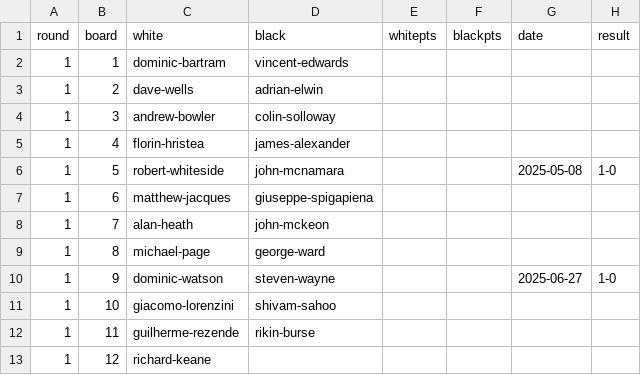
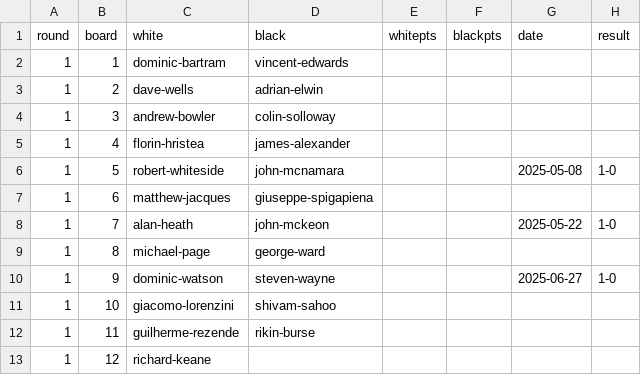
Before and after one commit to MiltonKeynesChessClub/clubwebsite, a CSV file: _data/results/internal/2025/openswiss/pairings.csv, drawn as a sheet.

Commit message:
Latest results

```diff
--- a/_data/results/internal/2025/openswiss/pairings.csv
+++ b/_data/results/internal/2025/openswiss/pairings.csv
@@ -7,3 +7,3 @@ round,board,white,black,whitepts,blackpts,date,result
 1,6,matthew-jacques,giuseppe-spigapiena,,,,
-1,7,alan-heath,john-mckeon,,,,
+1,7,alan-heath,john-mckeon,,,2025-05-22,1-0
 1,8,michael-page,george-ward,,,,
```
Also changed, not shown: _data/results/internal/2025/championship/pool1/pairings.csv, _data/results/internal/2025/openswiss/players.csv, 2 other files.
